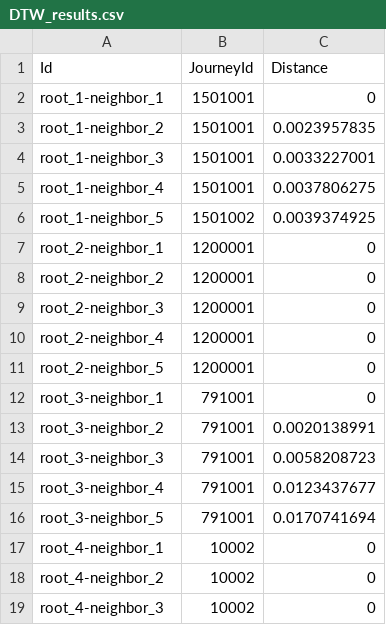
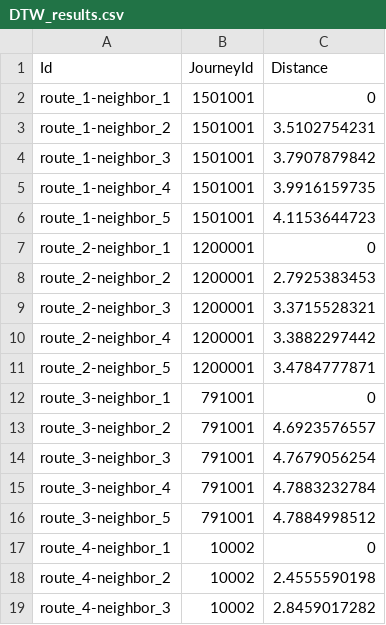
Before and after one commit to apof/data-mining---timeseries, a CSV file: src/DTW_photos/DTW_results.csv, drawn as a sheet; only a part is shown; the diff covers the shown part only.

```diff
--- a/src/DTW_photos/DTW_results.csv
+++ b/src/DTW_photos/DTW_results.csv
@@ -1,19 +1,19 @@
 Id,JourneyId,Distance
-root_1-neighbor_1,1501001,0
-root_1-neighbor_2,1501001,0.0023957835
-root_1-neighbor_3,1501001,0.0033227001
-root_1-neighbor_4,1501001,0.0037806275
-root_1-neighbor_5,1501002,0.0039374925
-root_2-neighbor_1,1200001,0
-root_2-neighbor_2,1200001,0
-root_2-neighbor_3,1200001,0
-root_2-neighbor_4,1200001,0
-root_2-neighbor_5,1200001,0
-root_3-neighbor_1,791001,0
-root_3-neighbor_2,791001,0.0020138991
-root_3-neighbor_3,791001,0.0058208723
-root_3-neighbor_4,791001,0.0123437677
-root_3-neighbor_5,791001,0.0170741694
-root_4-neighbor_1,10002,0
-root_4-neighbor_2,10002,0
-root_4-neighbor_3,10002,0
+route_1-neighbor_1,1501001,0
+route_1-neighbor_2,1501001,3.5102754231
+route_1-neighbor_3,1501001,3.7907879842
+route_1-neighbor_4,1501001,3.9916159735
+route_1-neighbor_5,1501001,4.1153644723
+route_2-neighbor_1,1200001,0
+route_2-neighbor_2,1200001,2.7925383453
+route_2-neighbor_3,1200001,3.3715528321
+route_2-neighbor_4,1200001,3.3882297442
+route_2-neighbor_5,1200001,3.4784777871
+route_3-neighbor_1,791001,0
+route_3-neighbor_2,791001,4.6923576557
+route_3-neighbor_3,791001,4.7679056254
+route_3-neighbor_4,791001,4.7883232784
+route_3-neighbor_5,791001,4.7884998512
+route_4-neighbor_1,10002,0
+route_4-neighbor_2,10002,2.4555590198
+route_4-neighbor_3,10002,2.8459017282
```
Also changed, not shown: 1 added row, 1 removed row and 12 edited cells elsewhere in this file, 54 other files.
